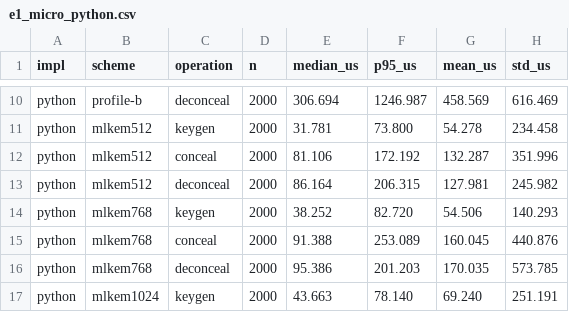
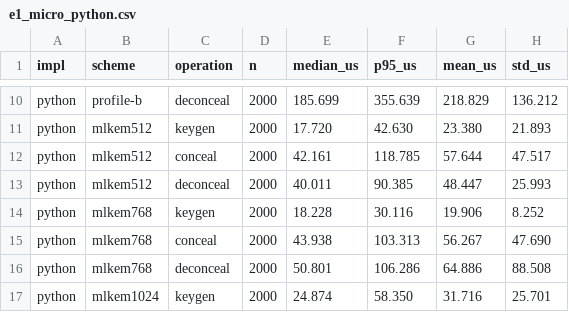
Before and after one commit to raj-atg/pq-suci-5g, a CSV file: results/processed/e1_micro_python.csv, drawn as a sheet; only a part is shown, gaps mark what is left out; the diff covers the shown part only; the diff names each change by its address in the sheet, - before the commit and + after, or states it on an @@ line.

```diff
--- a/results/processed/e1_micro_python.csv
+++ b/results/processed/e1_micro_python.csv
-E10 (median_us): 306.694
+E10 (median_us): 185.699
-F10 (p95_us): 1246.987
+F10 (p95_us): 355.639
-G10 (mean_us): 458.569
+G10 (mean_us): 218.829
-H10 (std_us): 616.469
+H10 (std_us): 136.212
-E11 (median_us): 31.781
+E11 (median_us): 17.720
-F11 (p95_us): 73.800
+F11 (p95_us): 42.630
-G11 (mean_us): 54.278
+G11 (mean_us): 23.380
-H11 (std_us): 234.458
+H11 (std_us): 21.893
-E12 (median_us): 81.106
+E12 (median_us): 42.161
-F12 (p95_us): 172.192
+F12 (p95_us): 118.785
-G12 (mean_us): 132.287
+G12 (mean_us): 57.644
-H12 (std_us): 351.996
+H12 (std_us): 47.517
-E13 (median_us): 86.164
+E13 (median_us): 40.011
-F13 (p95_us): 206.315
+F13 (p95_us): 90.385
-G13 (mean_us): 127.981
+G13 (mean_us): 48.447
-H13 (std_us): 245.982
+H13 (std_us): 25.993
-E14 (median_us): 38.252
+E14 (median_us): 18.228
-F14 (p95_us): 82.720
+F14 (p95_us): 30.116
-G14 (mean_us): 54.506
+G14 (mean_us): 19.906
-H14 (std_us): 140.293
+H14 (std_us): 8.252
-E15 (median_us): 91.388
+E15 (median_us): 43.938
-F15 (p95_us): 253.089
+F15 (p95_us): 103.313
-G15 (mean_us): 160.045
+G15 (mean_us): 56.267
-H15 (std_us): 440.876
+H15 (std_us): 47.690
-E16 (median_us): 95.386
+E16 (median_us): 50.801
-F16 (p95_us): 201.203
+F16 (p95_us): 106.286
-G16 (mean_us): 170.035
+G16 (mean_us): 64.886
-H16 (std_us): 573.785
+H16 (std_us): 88.508
-E17 (median_us): 43.663
+E17 (median_us): 24.874
-F17 (p95_us): 78.140
+F17 (p95_us): 58.350
-G17 (mean_us): 69.240
+G17 (mean_us): 31.716
-H17 (std_us): 251.191
+H17 (std_us): 25.701
```
Also changed, not shown: 52 edited cells elsewhere in this file, results/processed/e1_native_liboqs.csv, results/processed/e5_sidf_capacity.csv, 4 other files.
